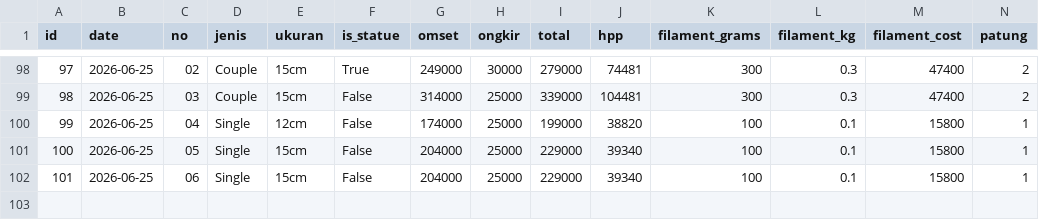
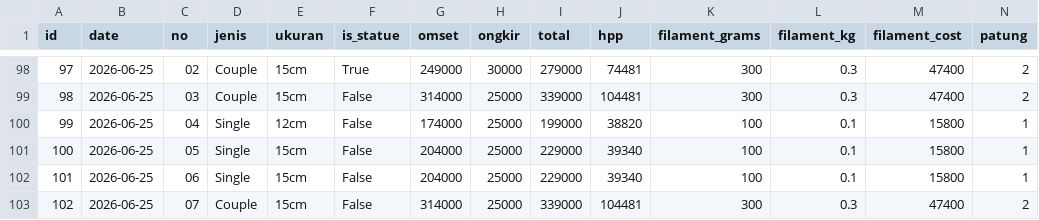
Before and after one commit to kedebuk/tinybestie-profit-dashboard, a CSV file: orders.csv, drawn as a sheet; only a part is shown, gaps mark what is left out; rows hold the shown columns only; the diff names each change by its address in the sheet, - before the commit and + after, or states it on an @@ line.

```diff
--- a/orders.csv
+++ b/orders.csv
+row 103: 102 | 2026-06-25 | 07 | Couple | 15cm | False | 314000 | 25000 | 339000 | 104481 | 300 | 0.3 | 47400 | 2
```
Also changed, not shown: summary.csv, 2 other files.
